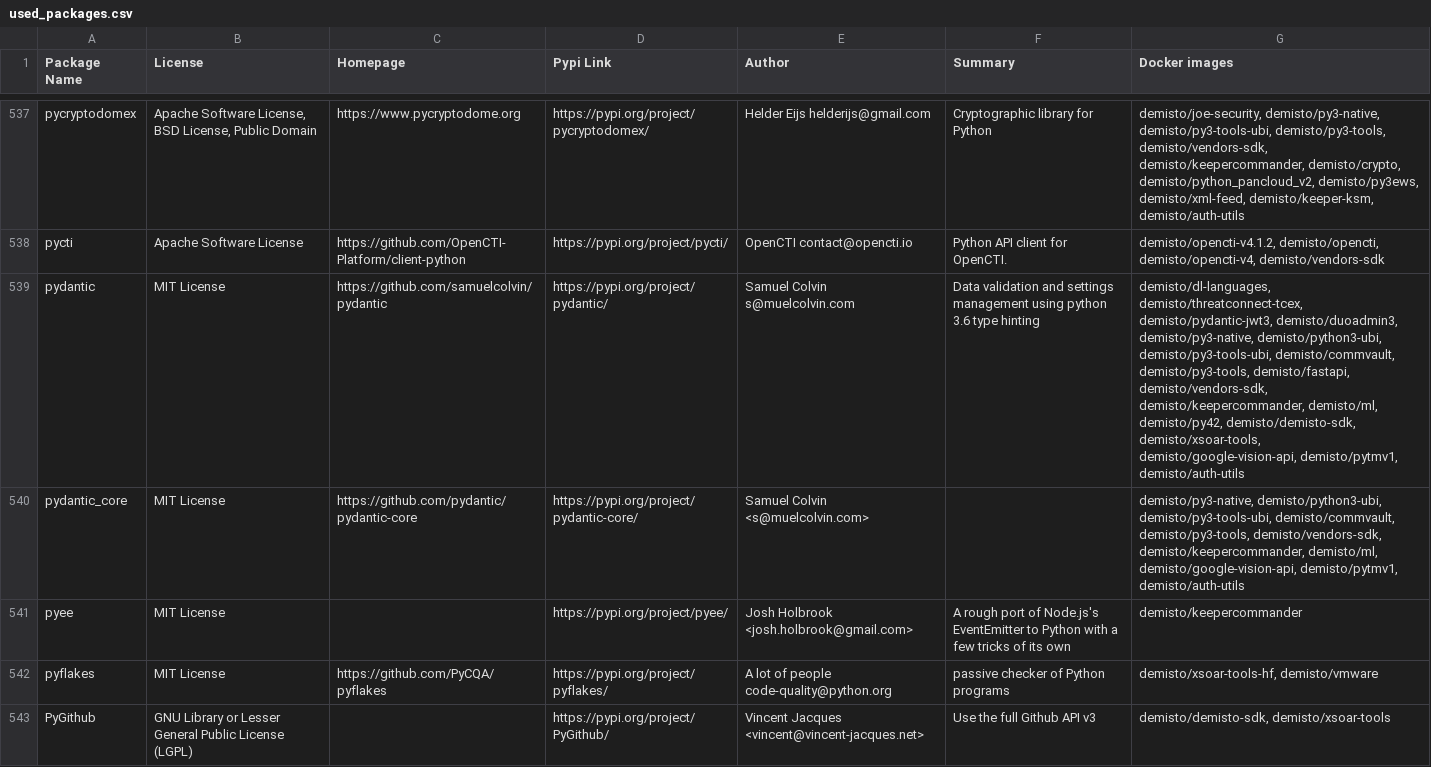
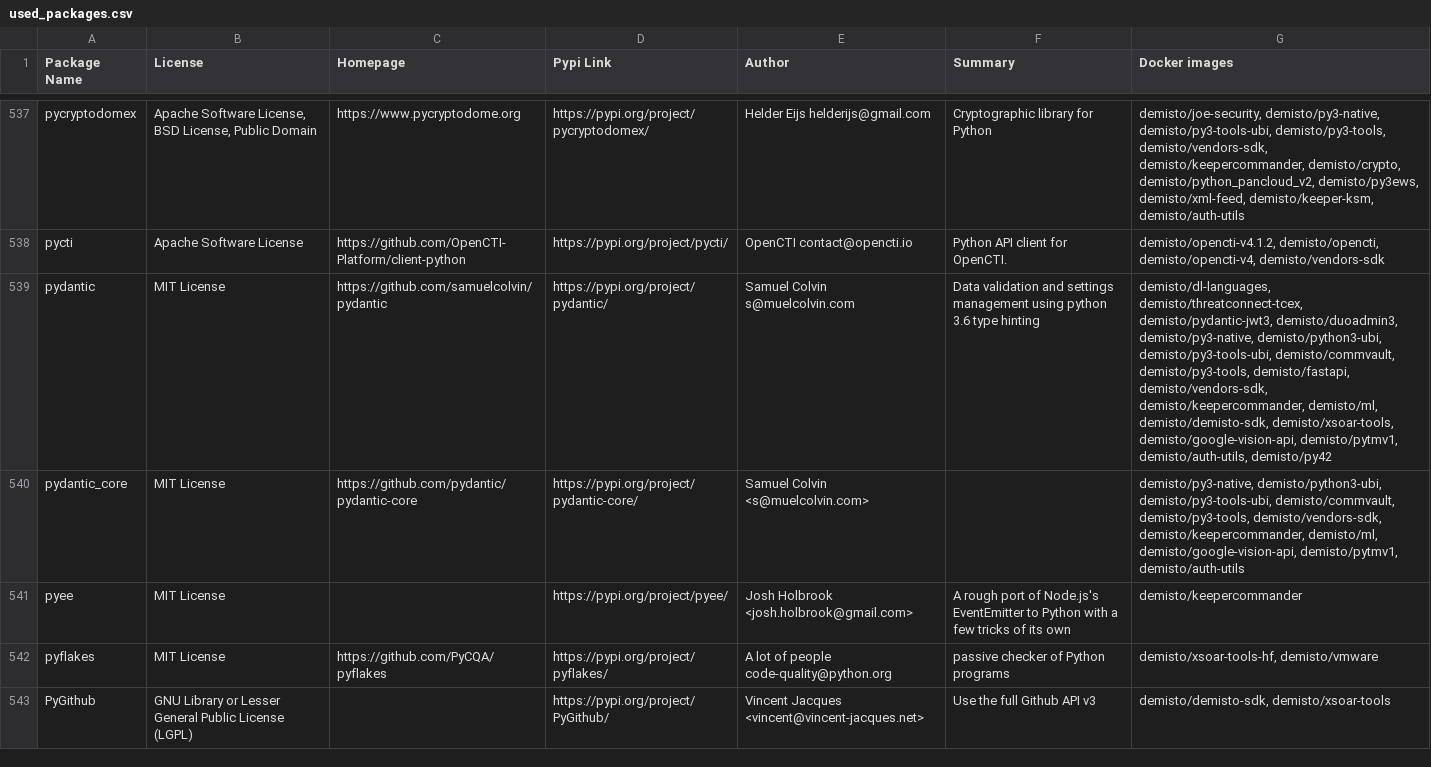
Before and after one commit to demisto/dockerfiles-info, a CSV file: used_packages.csv, drawn as a sheet; only a part is shown, gaps mark what is left out; the diff covers the shown part only.

```diff
--- a/used_packages.csv
+++ b/used_packages.csv
@@ -538,3 +538,3 @@ pycryptodomex,"Apache Software License, BSD License, Public Domain",https://www.
 pycti,Apache Software License,https://github.com/OpenCTI-Platform/client-python,https://pypi.org/project/pycti/,OpenCTI contact@opencti.io,Python API client for OpenCTI.,"demisto/opencti-v4.1.2, demisto/opencti, demisto/opencti-v4, demisto/vendors-sdk"
-pydantic,MIT License,https://github.com/samuelcolvin/pydantic,https://pypi.org/project/pydantic/,Samuel Colvin s@muelcolvin.com,Data validation and settings management using python 3.6 type hinting,"demisto/dl-languages, demisto/threatconnect-tcex, demisto/pydantic-jwt3, demisto/duoadmin3, demisto/py3-native, demisto/python3-ubi, demisto/py3-tools-ubi, demisto/commvault, demisto/py3-tools, demisto/fastapi, demisto/vendors-sdk, demisto/keepercommander, demisto/ml, demisto/py42, demisto/demisto-sdk, demisto/xsoar-tools, demisto/google-vision-api, demisto/pytmv1, demisto/auth-utils"
+pydantic,MIT License,https://github.com/samuelcolvin/pydantic,https://pypi.org/project/pydantic/,Samuel Colvin s@muelcolvin.com,Data validation and settings management using python 3.6 type hinting,"demisto/dl-languages, demisto/threatconnect-tcex, demisto/pydantic-jwt3, demisto/duoadmin3, demisto/py3-native, demisto/python3-ubi, demisto/py3-tools-ubi, demisto/commvault, demisto/py3-tools, demisto/fastapi, demisto/vendors-sdk, demisto/keepercommander, demisto/ml, demisto/demisto-sdk, demisto/xsoar-tools, demisto/google-vision-api, demisto/pytmv1, demisto/auth-utils, demisto/py42"
 pydantic_core,MIT License,https://github.com/pydantic/pydantic-core,https://pypi.org/project/pydantic-core/,Samuel Colvin <s@muelcolvin.com>,,"demisto/py3-native, demisto/python3-ubi, demisto/py3-tools-ubi, demisto/commvault, demisto/py3-tools, demisto/vendors-sdk, demisto/keepercommander, demisto/ml, demisto/google-vision-api, demisto/pytmv1, demisto/auth-utils"
```
Also changed, not shown: 34 edited cells elsewhere in this file, 7 other files.
